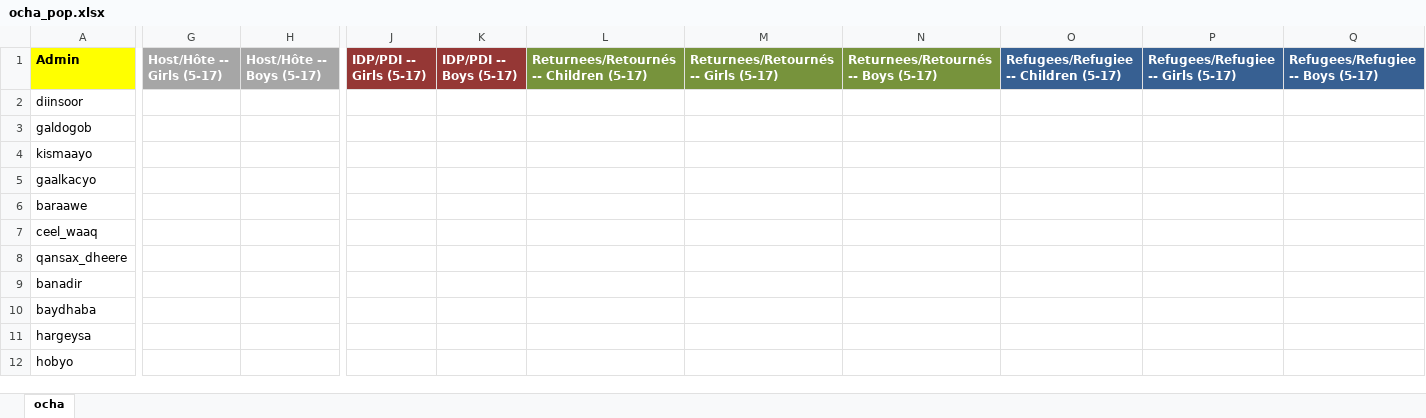
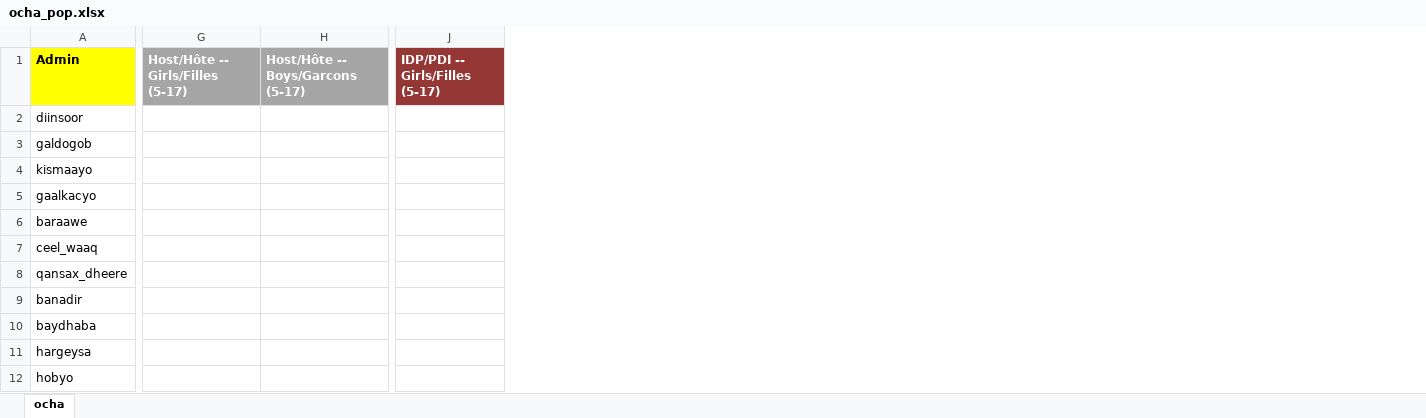
Before and after one commit to martivit/pin-calculation-app, an Excel workbook: input/ocha_pop.xlsx, sheet ocha, drawn as a sheet; only a part is shown, gaps mark what is left out; values as stored, in another font and other column widths than the file's, no borders; removed rows and columns are numbered as before the commit, all else as after; the diff covers the shown part only; the diff names each change by its address in the sheet, - before the commit and + after, or states it on an @@ line.

```diff
--- a/input/ocha_pop.xlsx (sheet ocha)
+++ b/input/ocha_pop.xlsx (sheet ocha)
-column G (Host/Hôte -- Girls (5-17)), empty
-column H (Host/Hôte -- Boys (5-17)), empty
+column G (Host/Hôte -- Girls/Filles (5-17)), empty
+column H (Host/Hôte -- Boys/Garcons (5-17)), empty
-column J (IDP/PDI -- Girls (5-17)), empty
-column K (IDP/PDI -- Boys (5-17)), empty
-column L, row 1: Returnees/Retournés -- Children (5-17)
-column M, row 1: Returnees/Retournés -- Girls (5-17)
-column N, row 1: Returnees/Retournés -- Boys (5-17)
-column O, row 1: Refugees/Refugiee -- Children (5-17)
-column P, row 1: Refugees/Refugiee -- Girls (5-17)
-column Q (Refugees/Refugiee -- Boys (5-17)), empty
+column J (IDP/PDI -- Girls/Filles (5-17)), empty
```
Also changed, not shown: 8 added columns and 5 edited cells elsewhere in this sheet, input/Template_Population_figures.xlsx, output/edu_data_filtered.xlsx, 2 other files.
